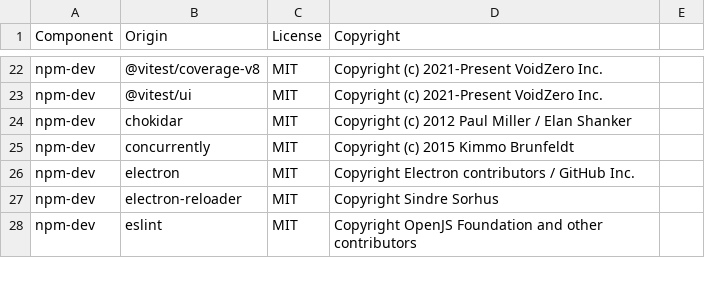
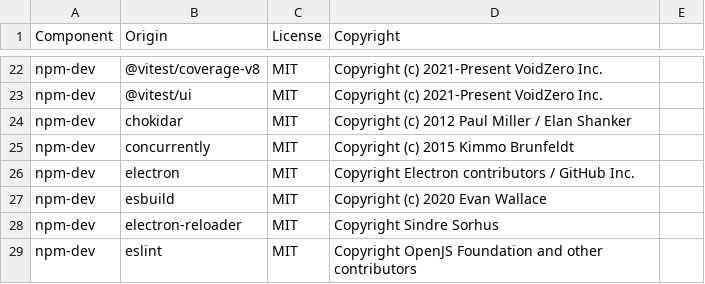
Before and after one commit to DataDog/electron-sdk, a CSV file: LICENSE-3rdparty.csv, drawn as a sheet; only a part is shown, gaps mark what is left out; the diff names each change by its address in the sheet, - before the commit and + after, or states it on an @@ line.

```diff
--- a/LICENSE-3rdparty.csv
+++ b/LICENSE-3rdparty.csv
+row 27: npm-dev | esbuild | MIT | Copyright (c) 2020 Evan Wallace
```
Also changed, not shown: 42 other files.
